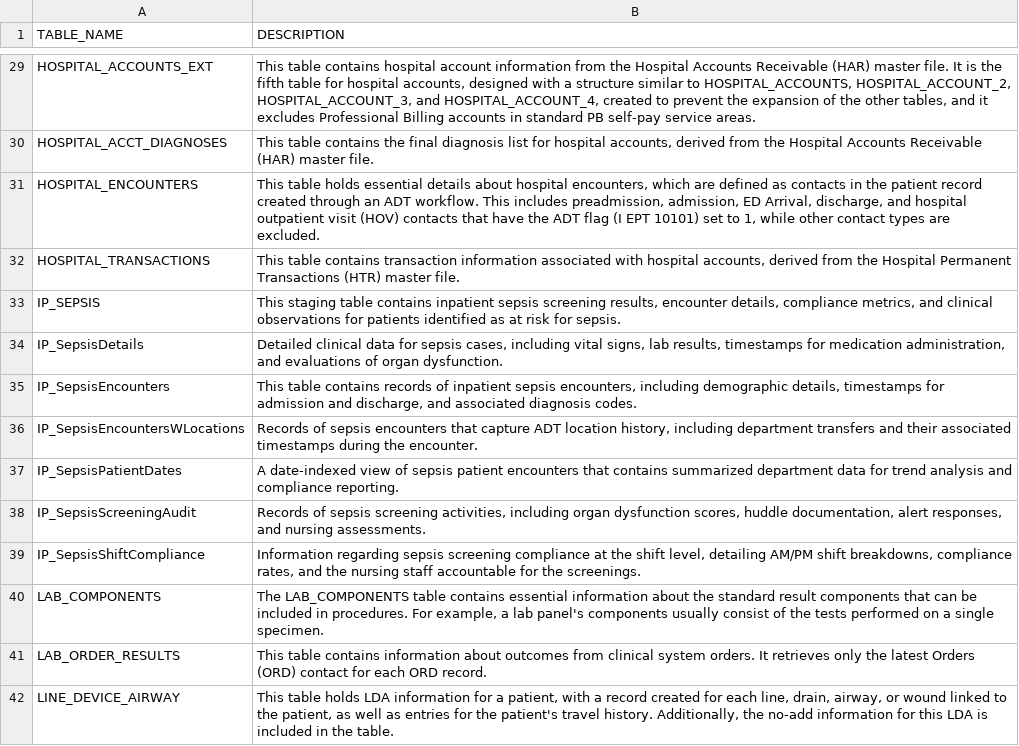
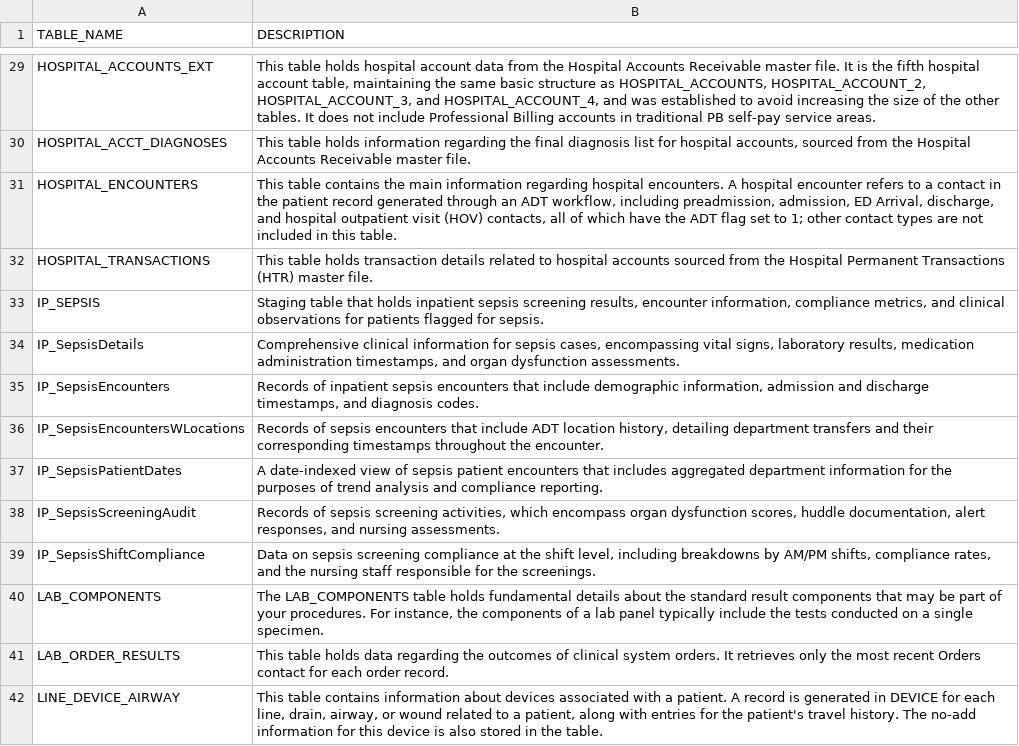
Before and after one commit to sunnyzhengai/sql-query-agent, a CSV file: data/synthetic/dict_tables.csv, drawn as a sheet; only a part is shown, gaps mark what is left out; the diff covers the shown part only; the diff names each change by its address in the sheet, - before the commit and + after, or states it on an @@ line.

```diff
--- a/data/synthetic/dict_tables.csv
+++ b/data/synthetic/dict_tables.csv
-B29 (DESCRIPTION): This table contains hospital account information from the Hospital Accounts Receivable (HAR) master file. It is the fifth table for hospital accounts, designed with a structure similar to HOSPITAL_ACCOUNTS, HOSPITAL_ACCOUNT_2, HOSPITAL_ACCOUNT_3, and HOSPITAL_ACCOUNT_4, created to prevent the expansion of the other tables, and it excludes Professional Billing accounts in standard PB self-pay…
+B29 (DESCRIPTION): This table holds hospital account data from the Hospital Accounts Receivable master file. It is the fifth hospital account table, maintaining the same basic structure as HOSPITAL_ACCOUNTS, HOSPITAL_ACCOUNT_2, HOSPITAL_ACCOUNT_3, and HOSPITAL_ACCOUNT_4, and was established to avoid increasing the size of the other tables. It does not include Professional Billing accounts in traditional PB self-pay…
-B30 (DESCRIPTION): This table contains the final diagnosis list for hospital accounts, derived from the Hospital Accounts Receivable (HAR) master file.
+B30 (DESCRIPTION): This table holds information regarding the final diagnosis list for hospital accounts, sourced from the Hospital Accounts Receivable master file.
-B31 (DESCRIPTION): This table holds essential details about hospital encounters, which are defined as contacts in the patient record created through an ADT workflow. This includes preadmission, admission, ED Arrival, discharge, and hospital outpatient visit (HOV) contacts that have the ADT flag (I EPT 10101) set to 1, while other contact types are excluded.
+B31 (DESCRIPTION): This table contains the main information regarding hospital encounters. A hospital encounter refers to a contact in the patient record generated through an ADT workflow, including preadmission, admission, ED Arrival, discharge, and hospital outpatient visit (HOV) contacts, all of which have the ADT flag set to 1; other contact types are not included in this table.
-B32 (DESCRIPTION): This table contains transaction information associated with hospital accounts, derived from the…
+B32 (DESCRIPTION): This table holds transaction details related to hospital accounts sourced from the…
-B33 (DESCRIPTION): This staging table contains inpatient sepsis screening results, encounter details, compliance metrics, and clinical observations for patients identified as at risk for sepsis.
+B33 (DESCRIPTION): Staging table that holds inpatient sepsis screening results, encounter information, compliance metrics, and clinical observations for patients flagged for sepsis.
-B34 (DESCRIPTION): Detailed clinical data for sepsis cases, including vital signs, lab results, timestamps for medication administration, and evaluations of organ dysfunction.
+B34 (DESCRIPTION): Comprehensive clinical information for sepsis cases, encompassing vital signs, laboratory results, medication administration timestamps, and organ dysfunction assessments.
-B35 (DESCRIPTION): This table contains records of inpatient sepsis encounters, including demographic details, timestamps for admission and discharge, and associated diagnosis codes.
+B35 (DESCRIPTION): Records of inpatient sepsis encounters that include demographic information, admission and discharge timestamps, and diagnosis codes.
-B36 (DESCRIPTION): …encounters that capture ADT location history, including department transfers and their associated timestamps during the encounter.
+B36 (DESCRIPTION): …encounters that include ADT location history, detailing department transfers and their corresponding timestamps throughout the encounter.
-B37 (DESCRIPTION): …encounters that contains summarized department data for trend analysis…
+B37 (DESCRIPTION): …encounters that includes aggregated department information for the purposes of trend analysis…
-B38 (DESCRIPTION): …screening activities, including organ dysfunction…
+B38 (DESCRIPTION): …screening activities, which encompass organ dysfunction…
-B39 (DESCRIPTION): Information regarding sepsis screening compliance at the shift level, detailing AM/PM shift breakdowns, compliance rates, and the nursing staff accountable for the…
+B39 (DESCRIPTION): Data on sepsis screening compliance at the shift level, including breakdowns by AM/PM shifts, compliance rates, and the nursing staff responsible for the…
-B40 (DESCRIPTION): …LAB_COMPONENTS table contains essential information about the standard result components that can be included in procedures. For example, a lab panel's components usually consist of the tests performed on a…
+B40 (DESCRIPTION): …LAB_COMPONENTS table holds fundamental details about the standard result components that may be part of your procedures. For instance, the components of a lab panel typically include the tests conducted on a…
-B41 (DESCRIPTION): This table contains information about outcomes from clinical system orders. It retrieves only the latest Orders (ORD) contact for each ORD record.
+B41 (DESCRIPTION): This table holds data regarding the outcomes of clinical system orders. It retrieves only the most recent Orders contact for each order record.
-B42 (DESCRIPTION): This table holds LDA information for a patient, with a record created for each line, drain, airway, or wound linked to the patient, as well as entries for the patient's travel history. Additionally, the no-add information for this LDA is included in the…
+B42 (DESCRIPTION): This table contains information about devices associated with a patient. A record is generated in DEVICE for each line, drain, airway, or wound related to a patient, along with entries for the patient's travel history. The no-add information for this device is also stored in the…
```
Also changed, not shown: 69 edited cells elsewhere in this file, data/synthetic/dict_columns.csv, 32 other files.
